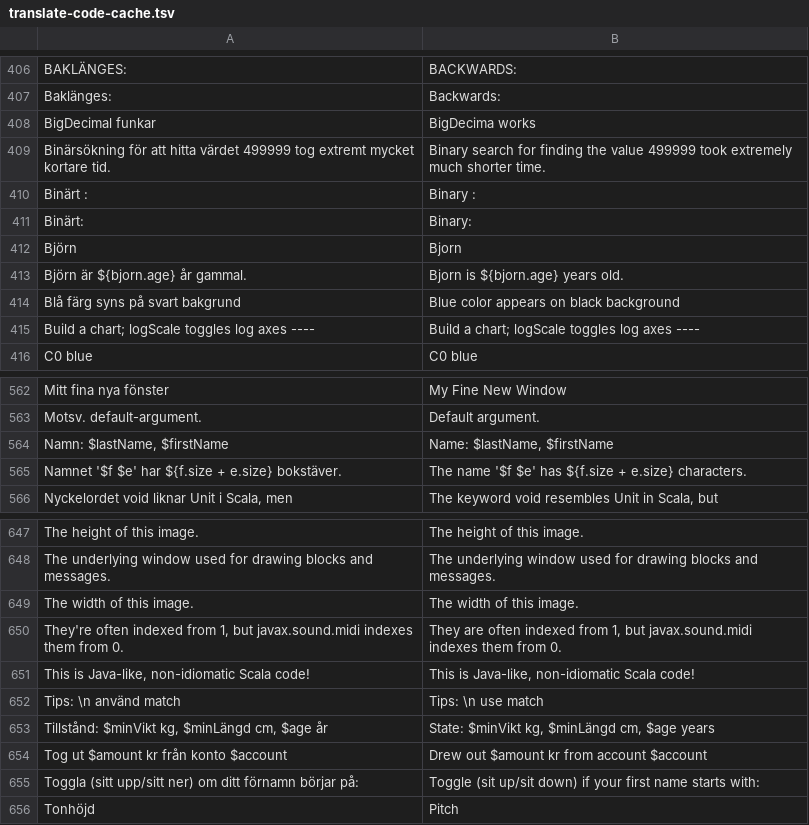
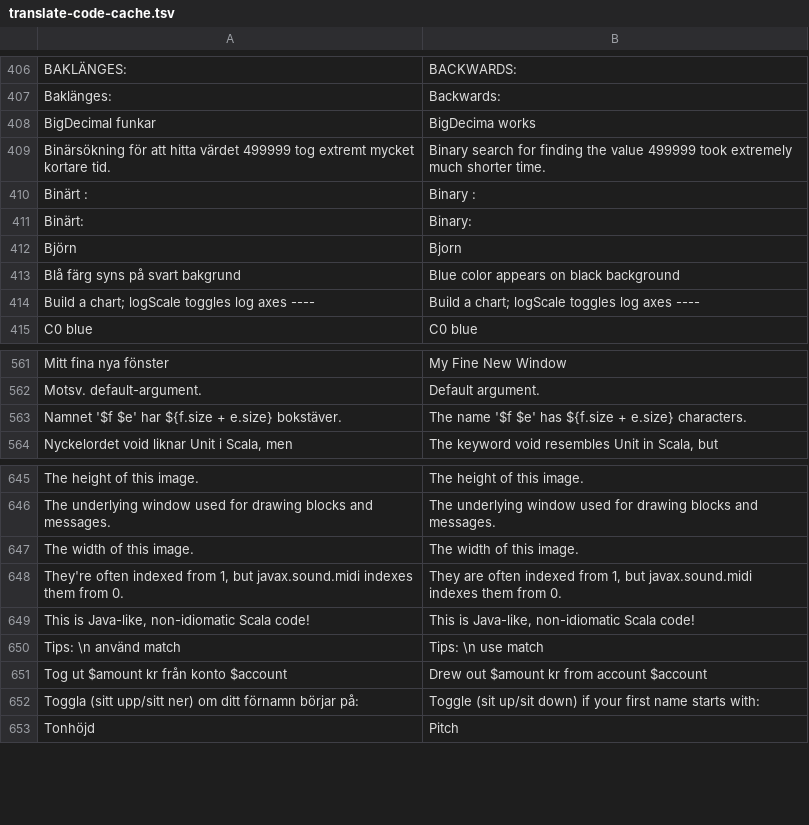
Before and after one commit to lunduniversity/introprog, a TSV file: autotranslate/translate-code-cache.tsv, drawn as a sheet; only a part is shown, gaps mark what is left out.

Commit message:
translate-code-cache: drop three rows I added that are dead
Three of the six rows in the previous commit are dead
keys, in a commit whose point was removing dead keys.
Caught by rebuilding the mirror and finding the Swedish
still there.

  Björn är ${bjorn.age} år gammal.
  Tillstånd: $minVikt kg, $minLängd cm, $age år
    -- both sit on `%`-commented lines in
    lect-w05-classes.tex (1319, 1379). Code.translate
    skips any line whose first non-space char is `%`, by
    design, so the literal never reaches the translator.
    It is also never typeset, so neither was ever a
    reader-visible defect.

  Namn: $lastName, $firstName
    -- live code in w03-functions-exercise.tex:500, but
    Code.piece only routes a piece to the translator when
    swedishish(s) holds. This string has no åäö and
    `Namn` is not in Code.swedishWords, so it is never
    offered for translation and the row can never match.
    Needs a different mechanism; not guessed at here.

The three rows that DO work are verified in the mirror:

  slides-en/body/lect-w03-functions-en.tex:382,917
    println(s"You found the number $secret in $loop
             guesses :)")
  compendium-en/modules/w02-programs-exercise-en.tex
    s"The sum of the first $n numbers is: $sum"
    (was `$n$`, which does not compile)

So the regression this PR exists to fix is confirmed
repaired; the three removed rows were additions beyond
it that I never live-key tested.

```diff
--- a/autotranslate/translate-code-cache.tsv
+++ b/autotranslate/translate-code-cache.tsv
@@ -412,3 +412,2 @@ Binärt:	Binary:
 Björn	Bjorn
-Björn är ${bjorn.age} år gammal.	Bjorn is ${bjorn.age} years old.
 Blå färg syns på svart bakgrund	Blue color appears on black background
@@ -563,3 +562,2 @@ Mitt fina nya fönster	My Fine New Window
 Motsv. default-argument.	Default argument.
-Namn: $lastName, $firstName	Name: $lastName, $firstName
 Namnet '$f $e' har ${f.size + e.size} bokstäver.	The name '$f $e' has ${f.size + e.size} characters.
@@ -652,3 +650,2 @@ This is Java-like, non-idiomatic Scala code!	This is Java-like, non-idiomatic Sc
 Tips: \n      använd match	Tips: \n      use match
-Tillstånd: $minVikt kg, $minLängd cm, $age år	State: $minVikt kg, $minLängd cm, $age years
 Tog ut $amount kr från konto $account	Drew out $amount kr from account $account
```
